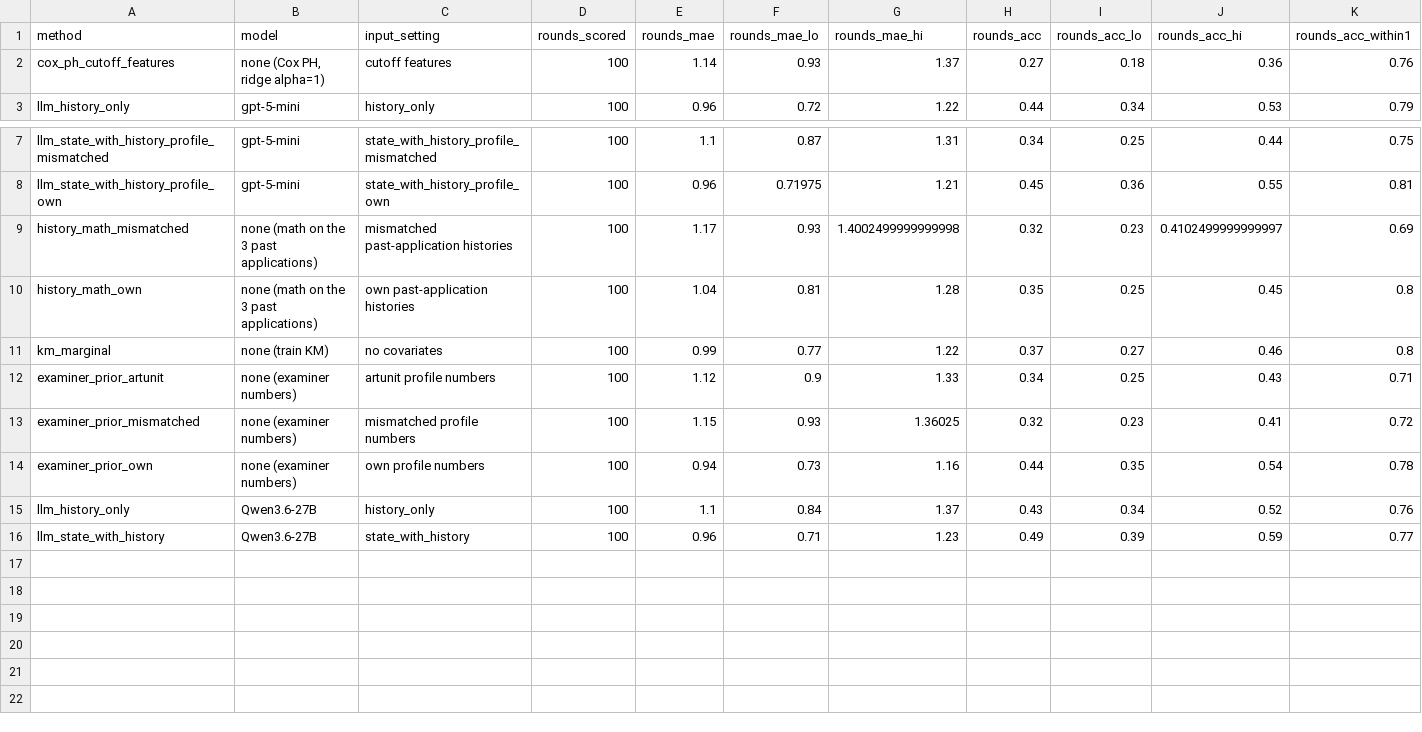
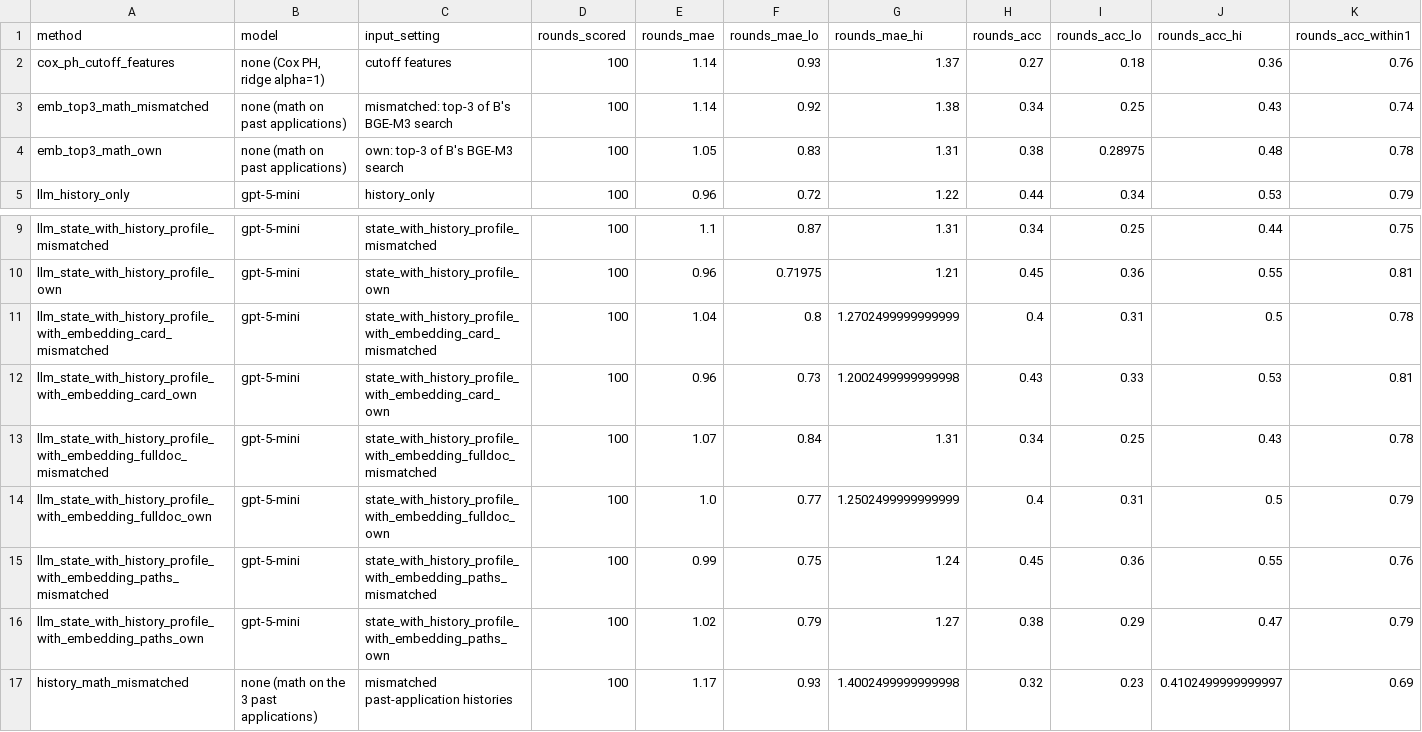
Before and after one commit to HuijingCong322/ProsecutionBench, a CSV file: d_trajectory/metrics/D/rounds_next_metrics.csv, drawn as a sheet; only a part is shown, gaps mark what is left out; the shorter side is filled out with more unchanged rows; rows hold the shown columns only; the diff names each change by its address in the sheet, - before the commit and + after, or states it on an @@ line.

```diff
--- a/d_trajectory/metrics/D/rounds_next_metrics.csv
+++ b/d_trajectory/metrics/D/rounds_next_metrics.csv
+row 3: emb_top3_math_mismatched | none (math on past applications) | mismatched: top-3 of B's BGE-M3 search | 100 | 1.14 | 0.92 | 1.38 | 0.34 | 0.25 | 0.43 | 0.74
+row 4: emb_top3_math_own | none (math on past applications) | own: top-3 of B's BGE-M3 search | 100 | 1.05 | 0.83 | 1.31 | 0.38 | 0.28975 | 0.48 | 0.78
+row 11: llm_state_with_history_profile_with_embedding_card_mismatched | gpt-5-mini | state_with_history_profile_with_embedding_card_mismatched | 100 | 1.04 | 0.8 | 1.2702499999999999 | 0.4 | 0.31 | 0.5 | 0.78
+row 12: llm_state_with_history_profile_with_embedding_card_own | gpt-5-mini | state_with_history_profile_with_embedding_card_own | 100 | 0.96 | 0.73 | 1.2002499999999998 | 0.43 | 0.33 | 0.53 | 0.81
+row 13: llm_state_with_history_profile_with_embedding_fulldoc_mismatched | gpt-5-mini | state_with_history_profile_with_embedding_fulldoc_mismatched | 100 | 1.07 | 0.84 | 1.31 | 0.34 | 0.25 | 0.43 | 0.78
+row 14: llm_state_with_history_profile_with_embedding_fulldoc_own | gpt-5-mini | state_with_history_profile_with_embedding_fulldoc_own | 100 | 1.0 | 0.77 | 1.2502499999999999 | 0.4 | 0.31 | 0.5 | 0.79
+row 15: llm_state_with_history_profile_with_embedding_paths_mismatched | gpt-5-mini | state_with_history_profile_with_embedding_paths_mismatched | 100 | 0.99 | 0.75 | 1.24 | 0.45 | 0.36 | 0.55 | 0.76
+row 16: llm_state_with_history_profile_with_embedding_paths_own | gpt-5-mini | state_with_history_profile_with_embedding_paths_own | 100 | 1.02 | 0.79 | 1.27 | 0.38 | 0.29 | 0.47 | 0.79
```
Also changed, not shown: d_trajectory/metrics/D/trajectory_metrics.csv, 34 other files.
